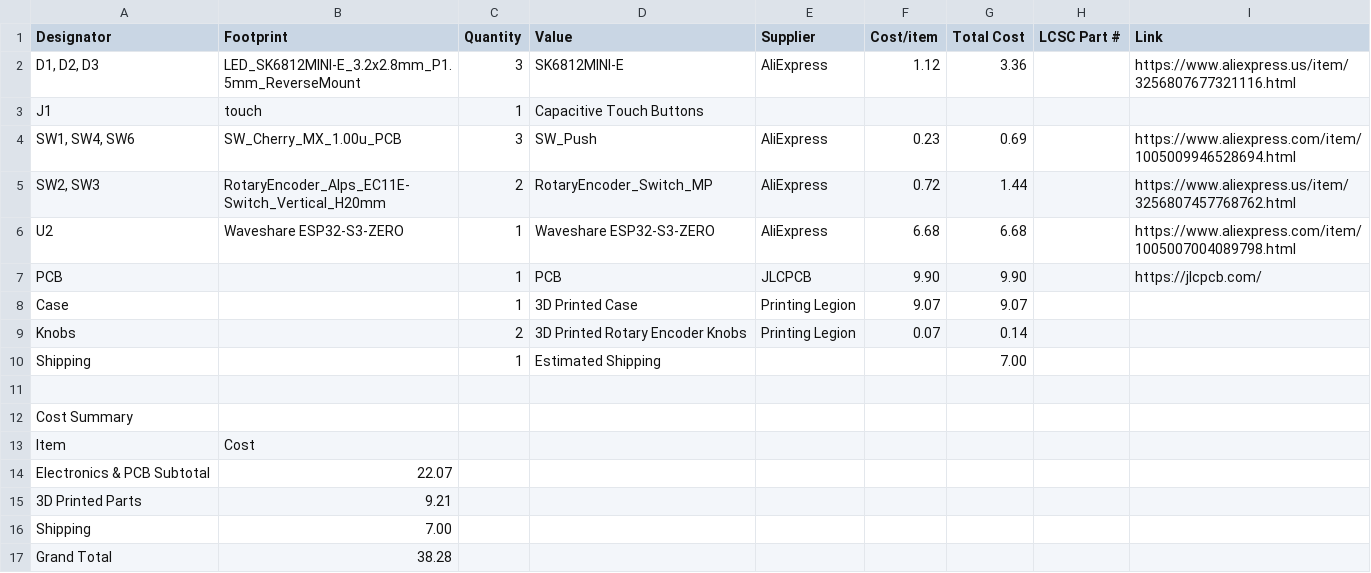
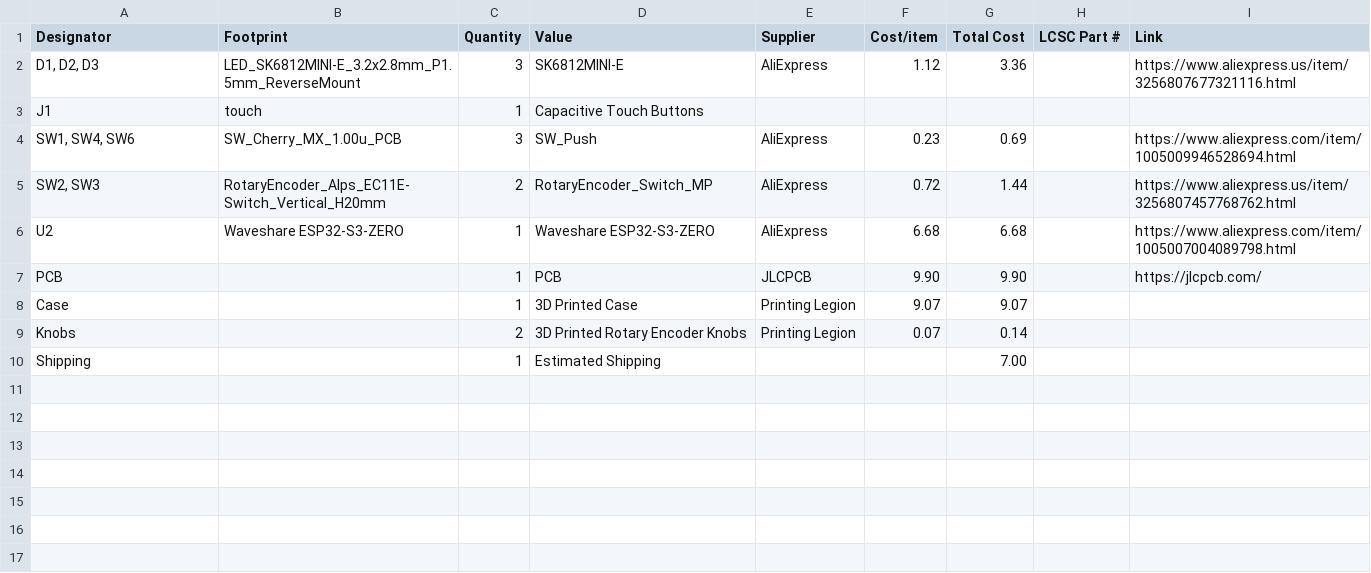
Before and after one commit to TVDVT/midi-keyboard, a CSV file: BOM.csv, drawn as a sheet; the diff names each change by its address in the sheet, - before the commit and + after, or states it on an @@ line.

Commit message:
Delete cost summary from BOM.csv
Removed cost summary section from BOM.csv

```diff
--- a/BOM.csv
+++ b/BOM.csv
-row 11: (empty)
-row 12: Cost Summary
-row 13: Item | Cost
-row 14: Electronics & PCB Subtotal | 22.07
-row 15: 3D Printed Parts | 9.21
-row 16: Shipping | 7.00
-row 17: Grand Total | 38.28
```
